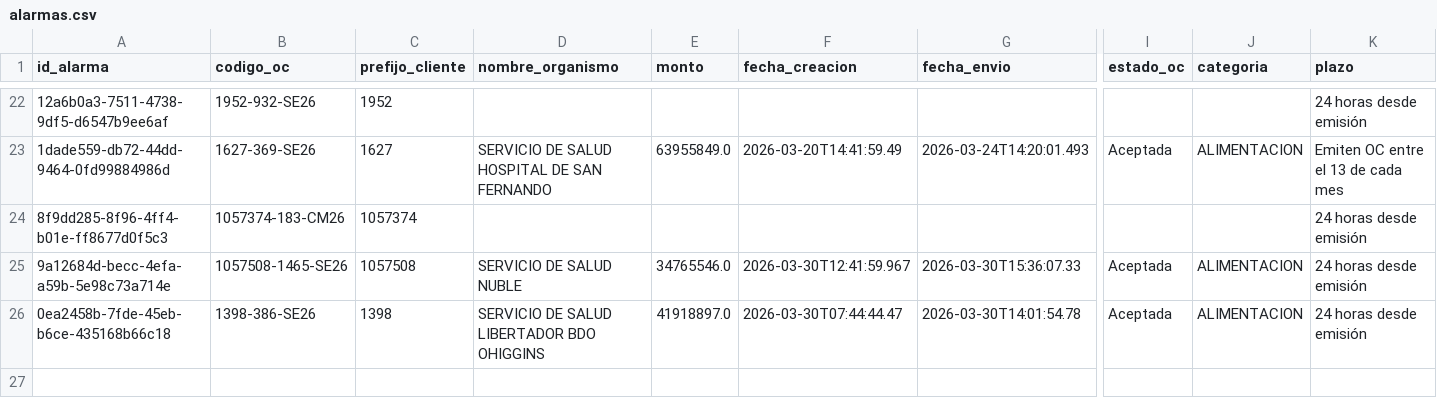
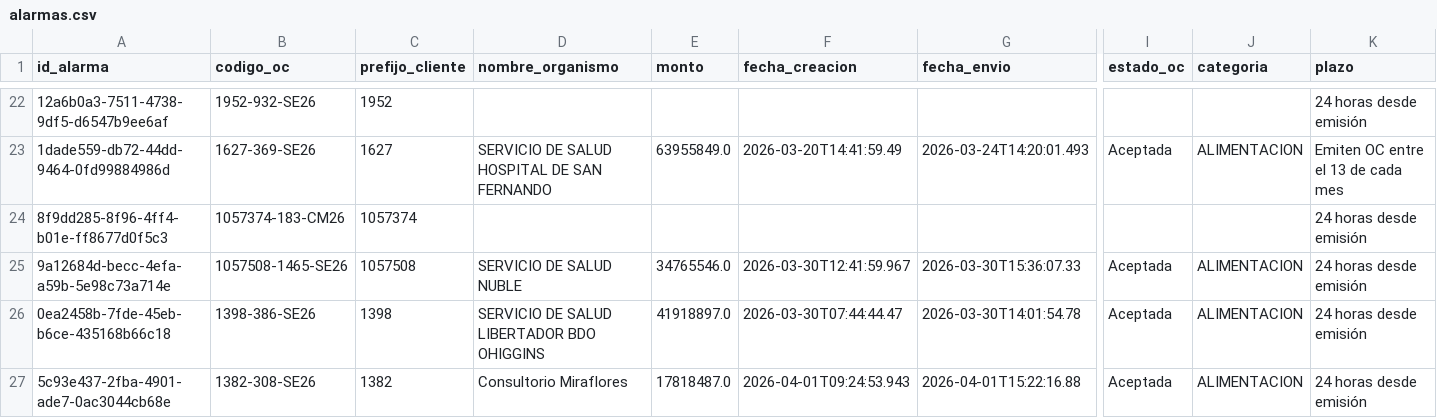
Before and after one commit to hurtadodaniel/mp, a CSV file: data/alarmas.csv, drawn as a sheet; only a part is shown, gaps mark what is left out; rows hold the shown columns only; the diff names each change by its address in the sheet, - before the commit and + after, or states it on an @@ line.

```diff
--- a/data/alarmas.csv
+++ b/data/alarmas.csv
+row 27: 5c93e437-2fba-4901-ade7-0ac3044cb68e | 1382-308-SE26 | 1382 | Consultorio Miraflores | 17818487.0 | 2026-04-01T09:24:53.943 | 2026-04-01T15:22:16.88 | Aceptada | ALIMENTACION | 24 horas desde emisión
```
Also changed, not shown: data/ordenes_listado.csv, 3 other files.
